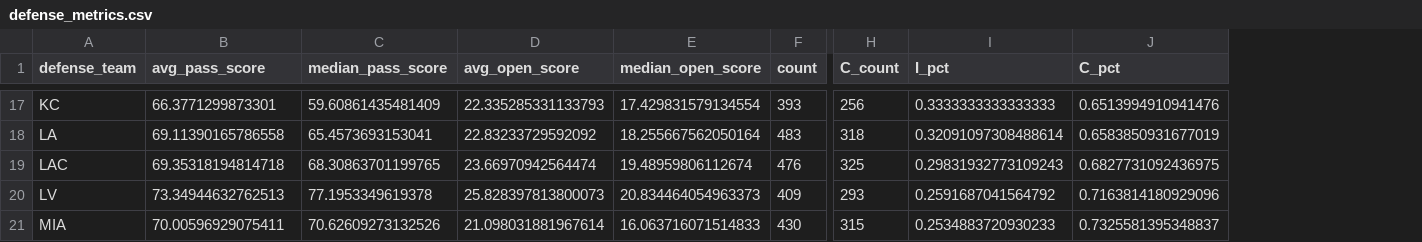
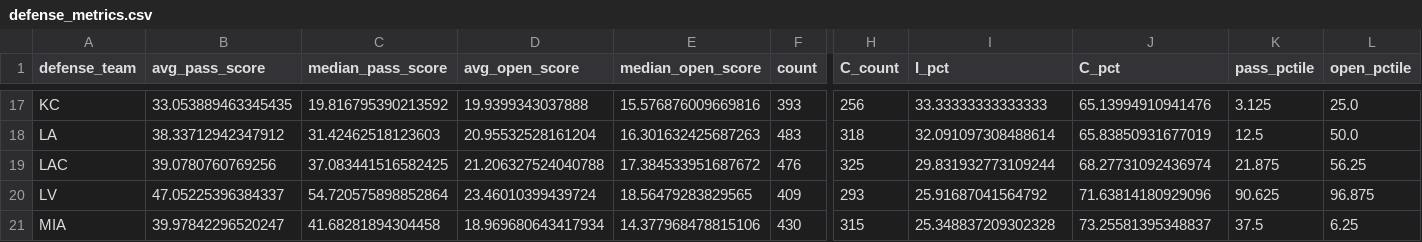
Before and after one commit to cwphung/databowl_2025, a CSV file: defense_metrics.csv, drawn as a sheet; only a part is shown, gaps mark what is left out; the diff covers the shown part only; the diff names each change by its address in the sheet, - before the commit and + after, or states it on an @@ line.

```diff
--- a/defense_metrics.csv
+++ b/defense_metrics.csv
+column K (pass_pctile), rows 17-21: 3.125 | 12.5 | 21.875 | 90.625 | 37.5
+column L (open_pctile), rows 17-21: 25.0 | 50.0 | 56.25 | 96.875 | 6.25
-B17 (avg_pass_score): 66.3771299873301
+B17 (avg_pass_score): 33.053889463345435
-C17 (median_pass_score): 59.60861435481409
+C17 (median_pass_score): 19.816795390213592
-D17 (avg_open_score): 22.335285331133793
+D17 (avg_open_score): 19.9399343037888
-E17 (median_open_score): 17.429831579134554
+E17 (median_open_score): 15.576876009669816
-I17 (I_pct): 0.3333333333333333
+I17 (I_pct): 33.33333333333333
-J17 (C_pct): 0.6513994910941476
+J17 (C_pct): 65.13994910941476
-B18 (avg_pass_score): 69.11390165786558
+B18 (avg_pass_score): 38.33712942347912
-C18 (median_pass_score): 65.4573693153041
+C18 (median_pass_score): 31.42462518123603
-D18 (avg_open_score): 22.83233729592092
+D18 (avg_open_score): 20.95532528161204
-E18 (median_open_score): 18.255667562050164
+E18 (median_open_score): 16.301632425687263
-I18 (I_pct): 0.32091097308488614
+I18 (I_pct): 32.091097308488614
-J18 (C_pct): 0.6583850931677019
+J18 (C_pct): 65.83850931677019
-B19 (avg_pass_score): 69.35318194814718
+B19 (avg_pass_score): 39.0780760769256
-C19 (median_pass_score): 68.30863701199765
+C19 (median_pass_score): 37.083441516582425
-D19 (avg_open_score): 23.66970942564474
+D19 (avg_open_score): 21.206327524040788
-E19 (median_open_score): 19.48959806112674
+E19 (median_open_score): 17.384533951687672
-I19 (I_pct): 0.29831932773109243
+I19 (I_pct): 29.831932773109244
-J19 (C_pct): 0.6827731092436975
+J19 (C_pct): 68.27731092436974
-B20 (avg_pass_score): 73.34944632762513
+B20 (avg_pass_score): 47.05225396384337
-C20 (median_pass_score): 77.1953349619378
+C20 (median_pass_score): 54.720575898852864
-D20 (avg_open_score): 25.828397813800073
+D20 (avg_open_score): 23.46010399439724
-E20 (median_open_score): 20.834464054963373
+E20 (median_open_score): 18.56479283829565
-I20 (I_pct): 0.2591687041564792
+I20 (I_pct): 25.91687041564792
-J20 (C_pct): 0.7163814180929096
+J20 (C_pct): 71.63814180929096
-B21 (avg_pass_score): 70.00596929075411
+B21 (avg_pass_score): 39.97842296520247
-C21 (median_pass_score): 70.62609273132526
+C21 (median_pass_score): 41.68281894304458
-D21 (avg_open_score): 21.098031881967614
+D21 (avg_open_score): 18.969680643417934
-E21 (median_open_score): 16.063716071514833
+E21 (median_open_score): 14.377968478815106
-I21 (I_pct): 0.2534883720930233
+I21 (I_pct): 25.348837209302328
-J21 (C_pct): 0.7325581395348837
+J21 (C_pct): 73.25581395348837
```
Also changed, not shown: 162 edited cells elsewhere in this file, offense_metrics.csv, player_metrics.csv, 3 other files.
